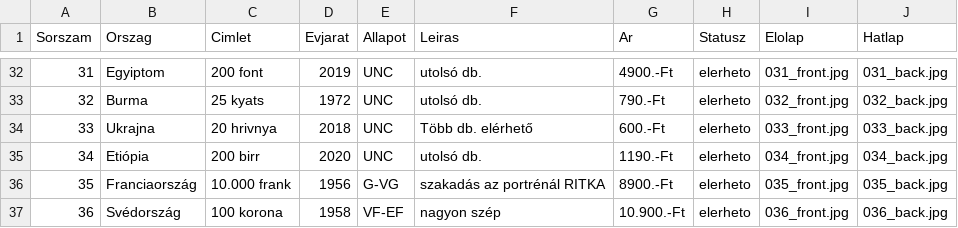
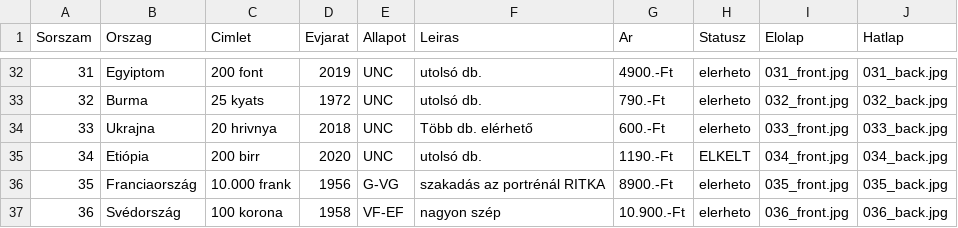
Before and after one commit to KRIPO381/Bankjegyek, a CSV file: bankjegyek.csv, drawn as a sheet; only a part is shown, gaps mark what is left out.

Commit message:
Add files via upload

```diff
--- a/bankjegyek.csv
+++ b/bankjegyek.csv
@@ -34,3 +34,3 @@ Sorszam;Orszag;Cimlet;Evjarat;Allapot;Leiras;Ar;Statusz;Elolap;Hatlap
 33;Ukrajna;20 hrivnya;2018;UNC;Több db. elérhető;600.-Ft;elerheto;033_front.jpg;033_back.jpg
-34;Etiópia;200 birr;2020;UNC;utolsó db.;1190.-Ft;elerheto;034_front.jpg;034_back.jpg
+34;Etiópia;200 birr;2020;UNC;utolsó db.;1190.-Ft;ELKELT;034_front.jpg;034_back.jpg
 35;Franciaország;10.000 frank;1956;G-VG;szakadás az portrénál RITKA;8900.-Ft;elerheto;035_front.jpg;035_back.jpg
```
